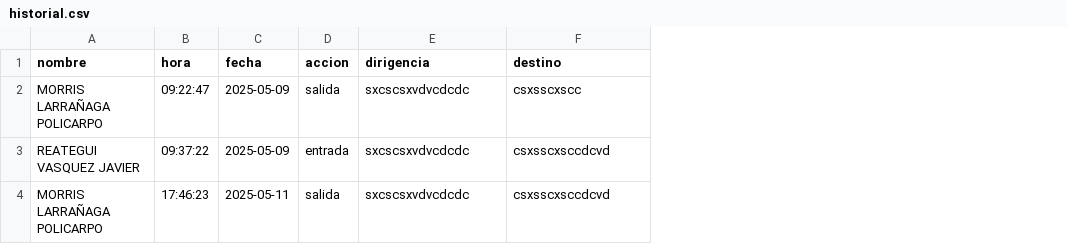
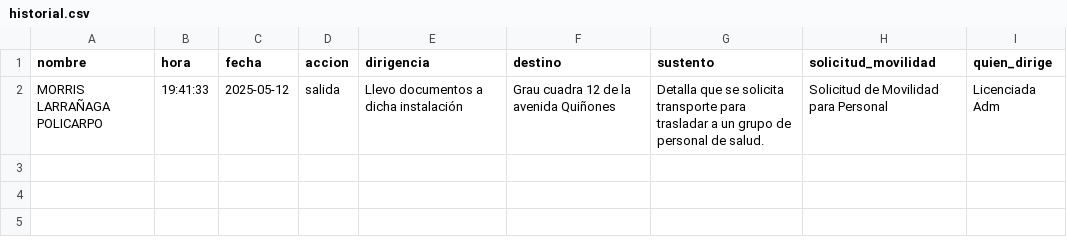
Before and after one commit to Moises2123/Gestor-Choferes, a CSV file: historial.csv, drawn as a sheet; removed rows and columns are numbered as before the commit, all else as after; the diff names each change by its address in the sheet, - before the commit and + after, or states it on an @@ line.

```diff
--- a/historial.csv
+++ b/historial.csv
+column G (sustento), row 2: Detalla que se solicita transporte para trasladar a un grupo de personal de salud.
+column H (solicitud_movilidad), row 2: Solicitud de Movilidad para Personal
+column I (quien_dirige), row 2: Licenciada Adm
-row 2: MORRIS LARRAÑAGA POLICARPO | 09:22:47 | 2025-05-09 | salida | sxcscsxvdvcdcdc | csxsscxscc
-row 3: REATEGUI VASQUEZ JAVIER | 09:37:22 | 2025-05-09 | entrada | sxcscsxvdvcdcdc | csxsscxsccdcvd
-B2 (hora): 17:46:23
+B2 (hora): 19:41:33
-C2 (fecha): 2025-05-11
+C2 (fecha): 2025-05-12
-E2 (dirigencia): sxcscsxvdvcdcdc
+E2 (dirigencia): Llevo documentos a dicha instalación
-F2 (destino): csxsscxsccdcvd
+F2 (destino): Grau cuadra 12 de la avenida Quiñones
```
Also changed, not shown: 3 other files.
